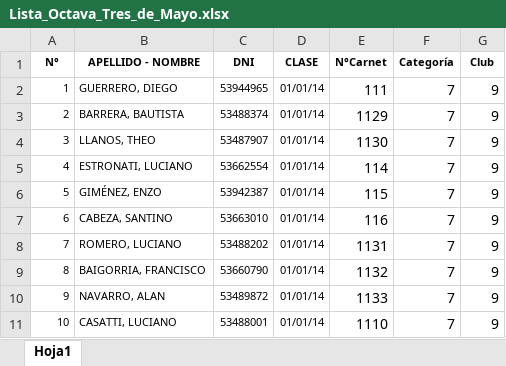
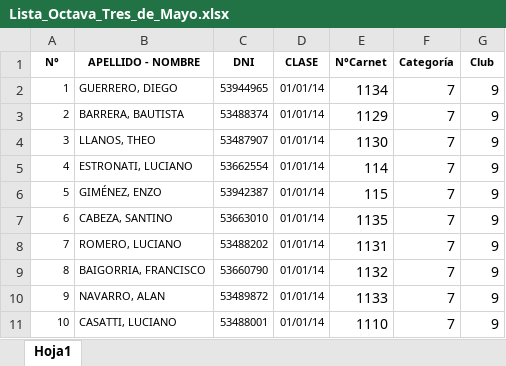
Before and after one commit to ikarirules/lavalle-liga, an Excel workbook: 00001/Lista_Octava_Tres_de_Mayo.xlsx, sheet Hoja1, drawn as a sheet; only a part is shown; values as stored, in another font and other column widths than the file's, no borders; the diff names each change by its address in the sheet, - before the commit and + after, or states it on an @@ line.

Commit message:
octavasalva
octava salvatierra

```diff
--- a/00001/Lista_Octava_Tres_de_Mayo.xlsx (sheet Hoja1)
+++ b/00001/Lista_Octava_Tres_de_Mayo.xlsx (sheet Hoja1)
-E2 (N°Carnet): 111
+E2 (N°Carnet): 1134
-E7 (N°Carnet): 116
+E7 (N°Carnet): 1135
```
Also changed, not shown: 2 other files.
